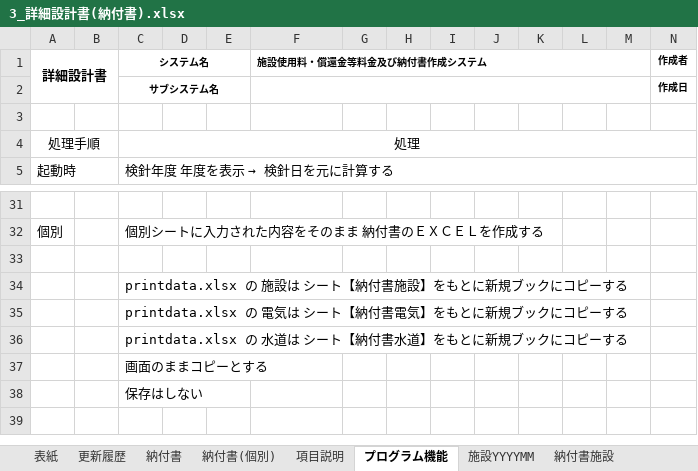
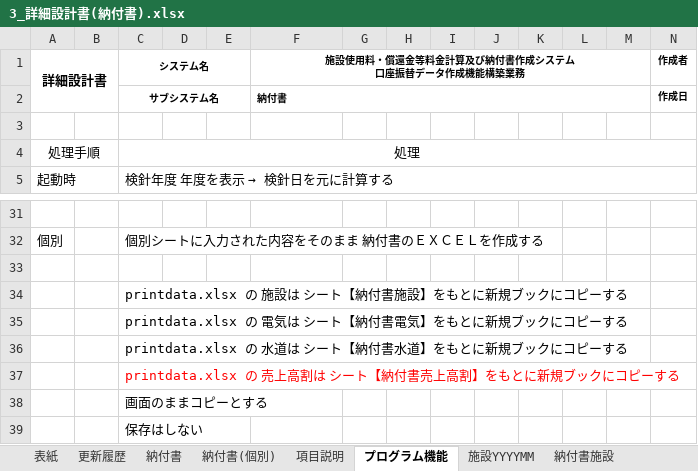
Before and after one commit to SiHimeji/Git001, an Excel workbook: 市場_2025改修/詳細設計_2025/3_詳細設計書(納付書).xlsx, sheet プログラム機能, drawn as a sheet; only a part is shown, gaps mark what is left out; the shorter side is filled out with more unchanged rows; values as stored, in another font and other column widths than the file's, no borders; rows hold the shown columns only; ↵ is a line break in a cell; the diff names each change by its address in the sheet, - before the commit and + after, or states it on an @@ line.

```diff
--- a/市場_2025改修/詳細設計_2025/3_詳細設計書(納付書).xlsx (sheet プログラム機能)
+++ b/市場_2025改修/詳細設計_2025/3_詳細設計書(納付書).xlsx (sheet プログラム機能)
-F1: 施設使用料・償還金等料金及び納付書作成システム
+F1: 施設使用料・償還金等料金計算及び納付書作成システム ↵ 口座振替データ作成機能構築業務
-F1 alignment: left
+F1 alignment: center
-F2: (empty)
+F2: 納付書
+row 37:  |  | printdata.xlsx の 売上高割は シート【納付書売上高割】をもとに新規ブックにコピーする
```
Also changed, not shown: sheet 納付書(個別), sheet 項目説明, sheet 納付書, sheet 表紙, other sheet tabs, charts or pictures, 市場_2025改修/基本設計_2025/3_画面設計書(納付書).xlsx, 市場_2025改修/姫路市中央卸売市場システム_202507スケジュール.xlsm, 18 other files.
